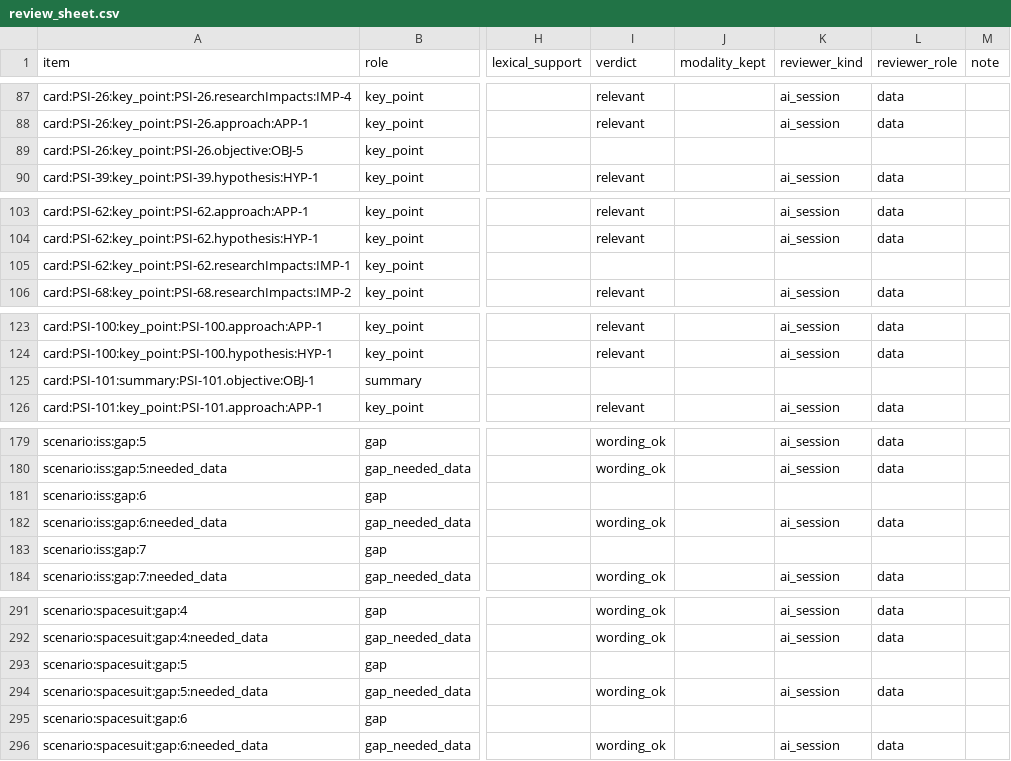
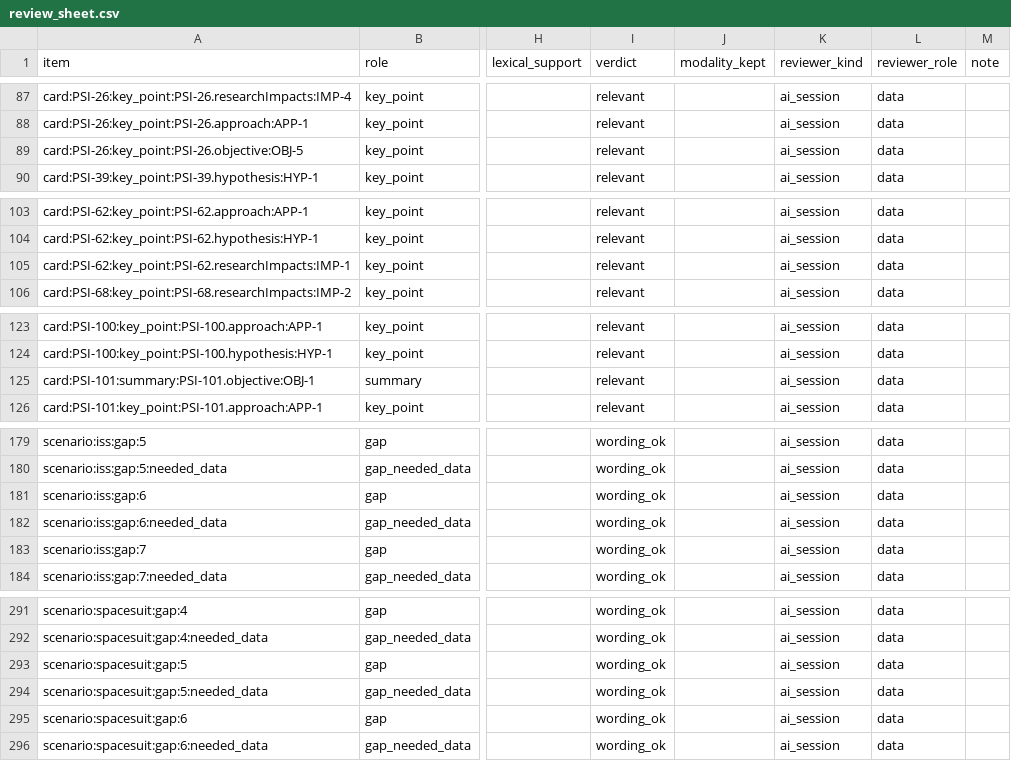
Before and after one commit to choidol0208/NASA_RAPID, a CSV file: ai/review/review_sheet.csv, drawn as a sheet; only a part is shown, gaps mark what is left out; the diff covers the shown part only; the diff names each change by its address in the sheet, - before the commit and + after, or states it on an @@ line.

```diff
--- a/ai/review/review_sheet.csv
+++ b/ai/review/review_sheet.csv
-I89 (verdict): (empty)
+I89 (verdict): relevant
-K89 (reviewer_kind): (empty)
+K89 (reviewer_kind): ai_session
-L89 (reviewer_role): (empty)
+L89 (reviewer_role): data
-I105 (verdict): (empty)
+I105 (verdict): relevant
-K105 (reviewer_kind): (empty)
+K105 (reviewer_kind): ai_session
-L105 (reviewer_role): (empty)
+L105 (reviewer_role): data
-I125 (verdict): (empty)
+I125 (verdict): relevant
-K125 (reviewer_kind): (empty)
+K125 (reviewer_kind): ai_session
-L125 (reviewer_role): (empty)
+L125 (reviewer_role): data
-I181 (verdict): (empty)
+I181 (verdict): wording_ok
-K181 (reviewer_kind): (empty)
+K181 (reviewer_kind): ai_session
-L181 (reviewer_role): (empty)
+L181 (reviewer_role): data
-I183 (verdict): (empty)
+I183 (verdict): wording_ok
-K183 (reviewer_kind): (empty)
+K183 (reviewer_kind): ai_session
-L183 (reviewer_role): (empty)
+L183 (reviewer_role): data
-I293 (verdict): (empty)
+I293 (verdict): wording_ok
-K293 (reviewer_kind): (empty)
+K293 (reviewer_kind): ai_session
-L293 (reviewer_role): (empty)
+L293 (reviewer_role): data
-I295 (verdict): (empty)
+I295 (verdict): wording_ok
-K295 (reviewer_kind): (empty)
+K295 (reviewer_kind): ai_session
-L295 (reviewer_role): (empty)
+L295 (reviewer_role): data
```
Also changed, not shown: 65 edited cells elsewhere in this file, 1 other file.
